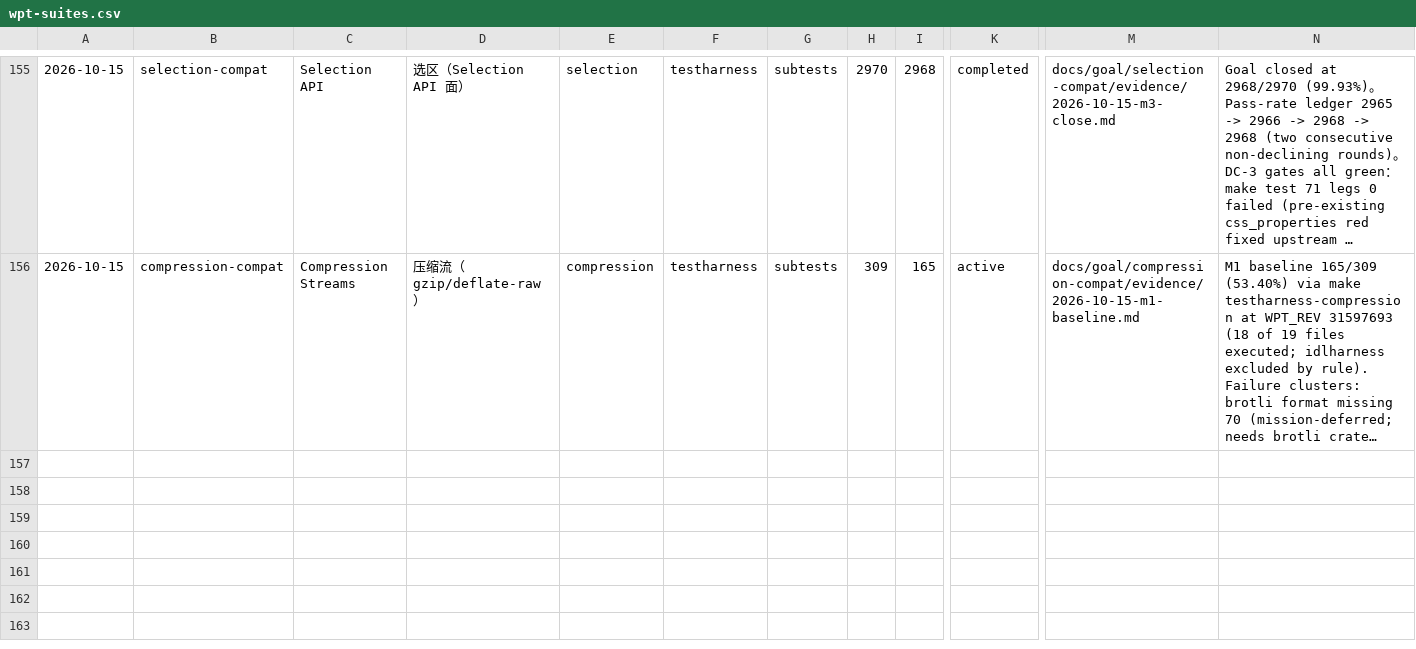
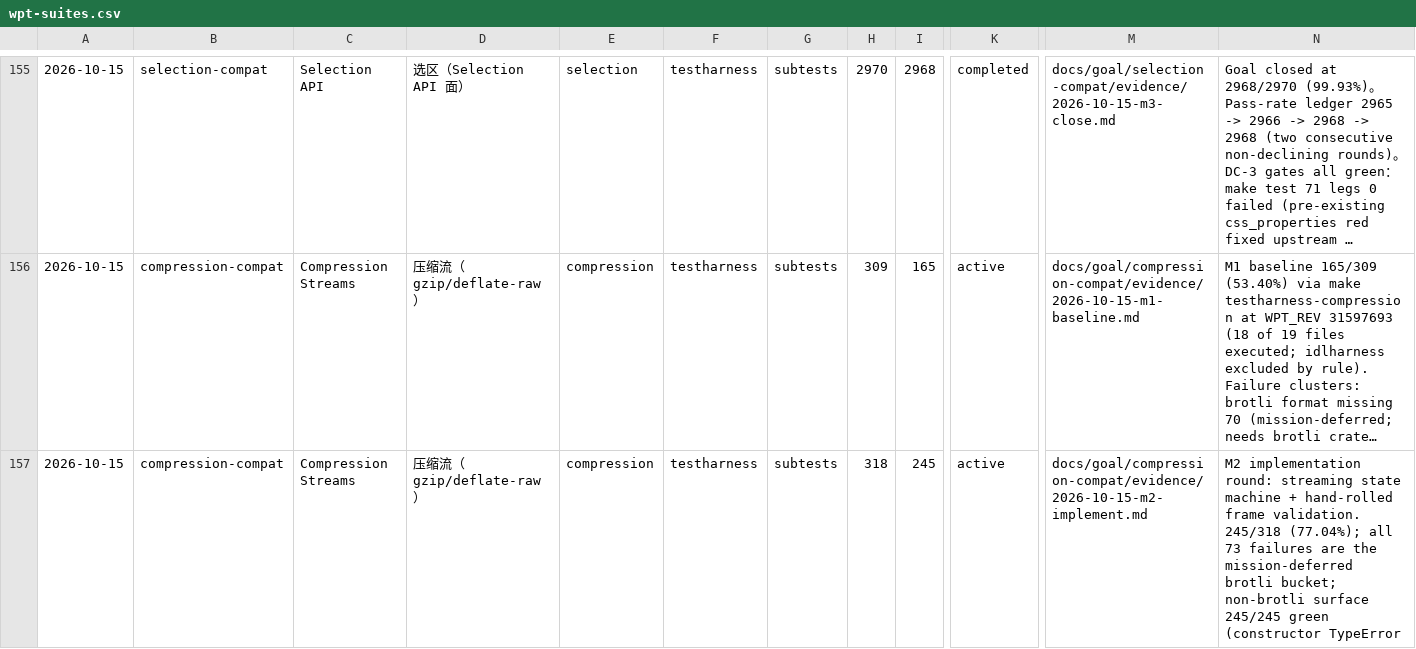
Before and after one commit to leizongmin/ZeroWeb, a CSV file: docs/compat/trends/wpt-suites.csv, drawn as a sheet; only a part is shown, gaps mark what is left out; long unchanged cells end in …; rows hold the shown columns only; the diff names each change by its address in the sheet, - before the commit and + after, or states it on an @@ line.

```diff
--- a/docs/compat/trends/wpt-suites.csv
+++ b/docs/compat/trends/wpt-suites.csv
+row 157: 2026-10-15 | compression-compat | Compression Streams | 压缩流（gzip/deflate-raw） | compression | testharness | subtests | 318 | 245 | active | docs/goal/compression-compat/evidence/2026-10-15-m2-implement.md | M2 implementation round: streaming state machine + hand-rolled frame validation. 245/318 (77.04%); all 73 failures are the mission-deferred brotli bucket; non-brotli surface 245/245 green (constructor TypeError
```
Also changed, not shown: 7 other files.
